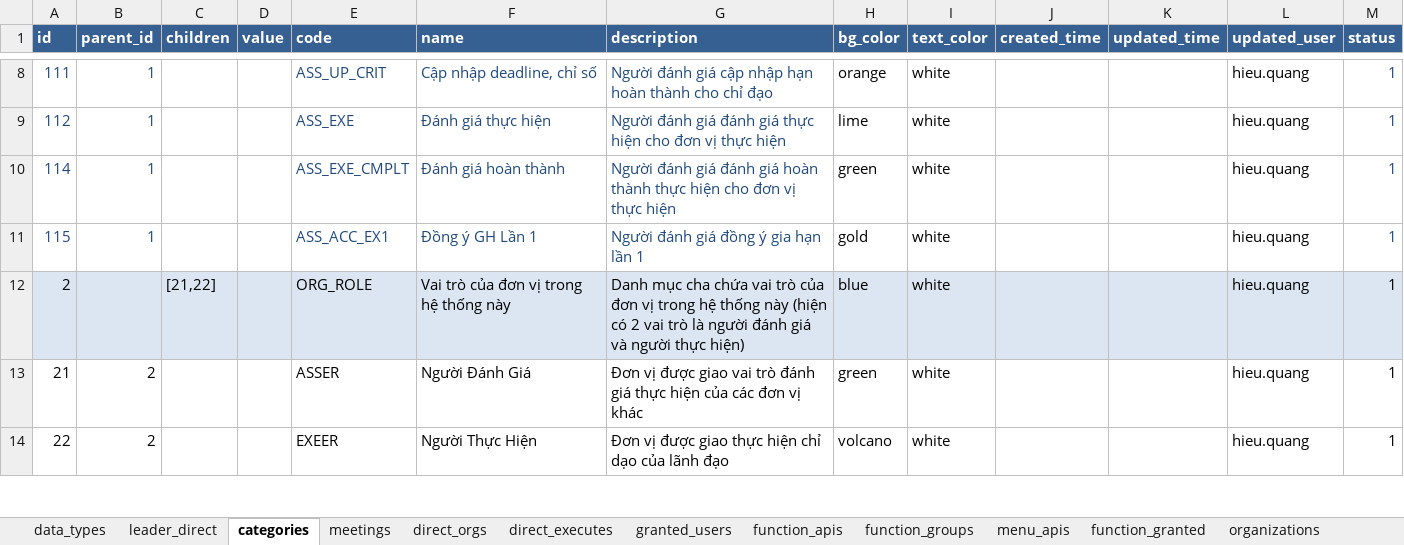
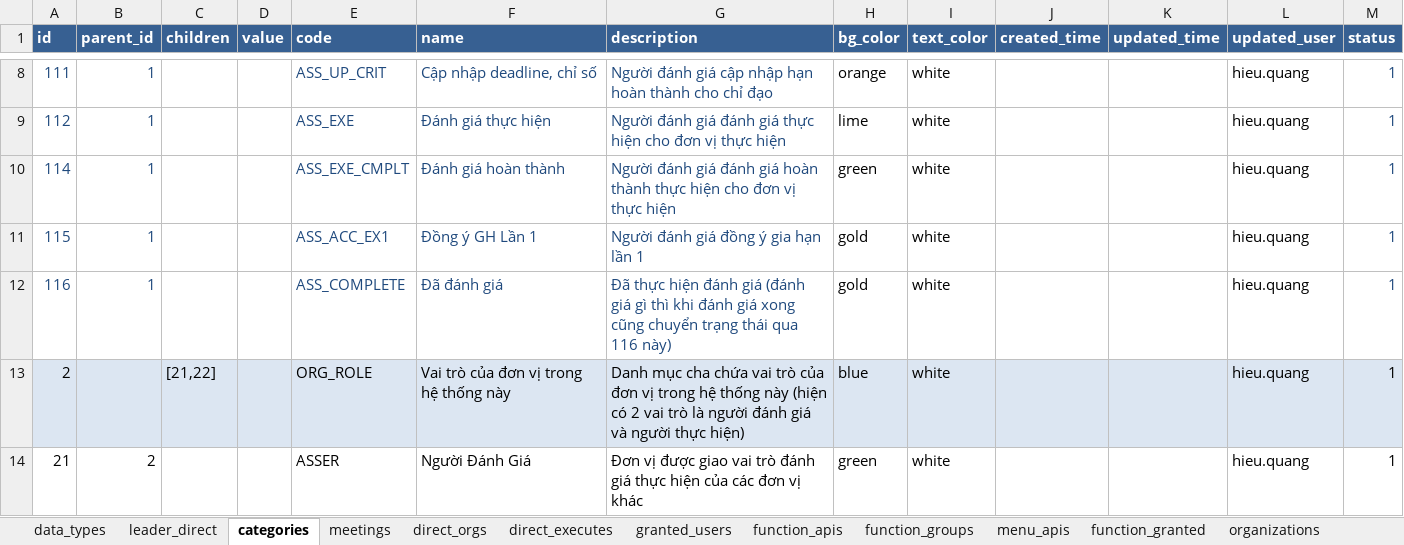
Before and after one commit to nvdinh185/leader-direct, an Excel workbook: db/excel/api-function-granted-users-cdld.xlsx, sheet categories, drawn as a sheet; only a part is shown, gaps mark what is left out; the shorter side is filled out with more unchanged rows; values as stored, in another font and other column widths than the file's, no borders; the diff names each change by its address in the sheet, - before the commit and + after, or states it on an @@ line.

```diff
--- a/db/excel/api-function-granted-users-cdld.xlsx (sheet categories)
+++ b/db/excel/api-function-granted-users-cdld.xlsx (sheet categories)
+row 12: 116 | 1 |  |  | ASS_COMPLETE | Đã đánh giá | Đã thực hiện đánh giá (đánh giá gì thì khi đánh giá xong cũng chuyển trạng thái qua 116 này) | gold | white |  |  | hieu.quang | 1
```
Also changed, not shown: sheet leader_direct, 18 other files.
